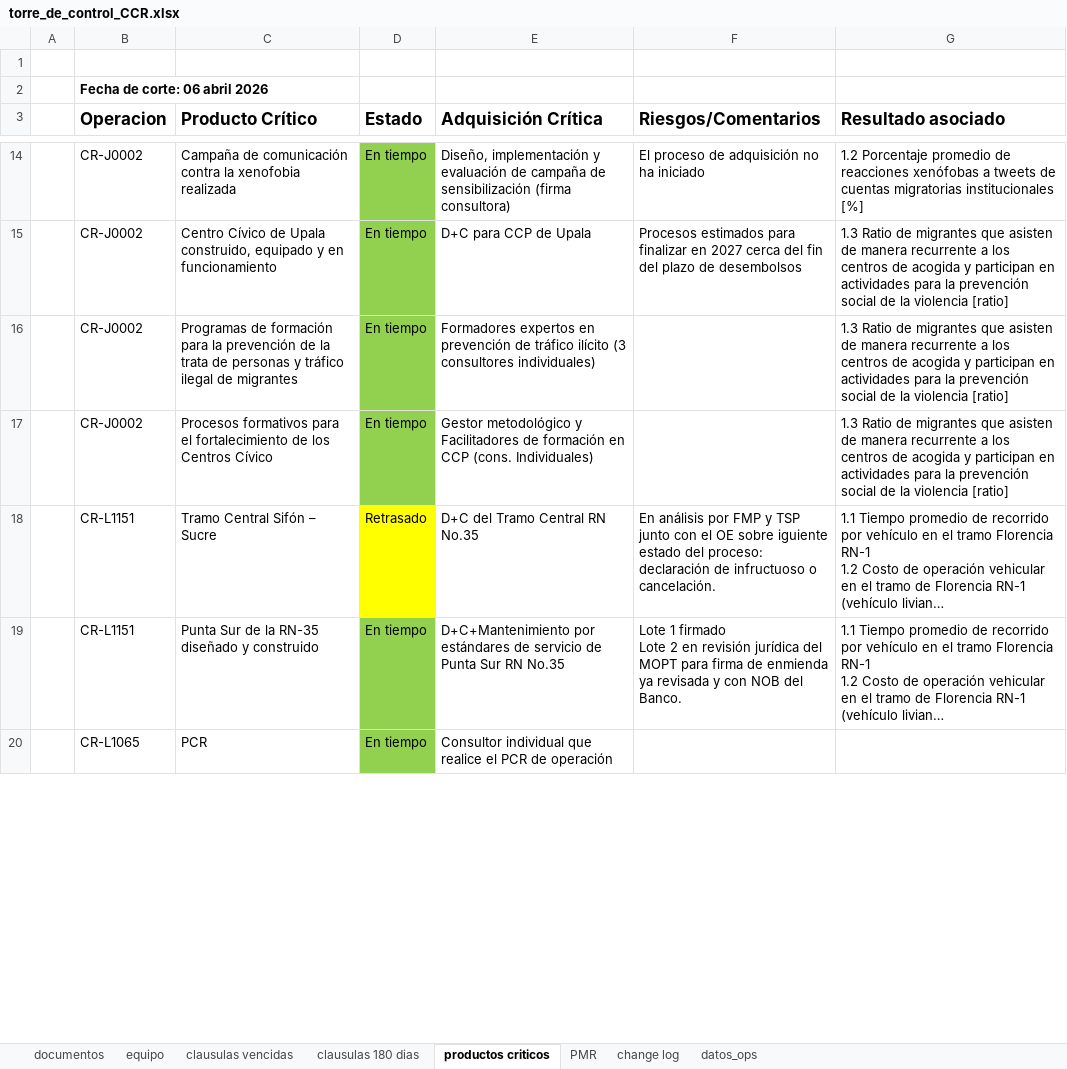
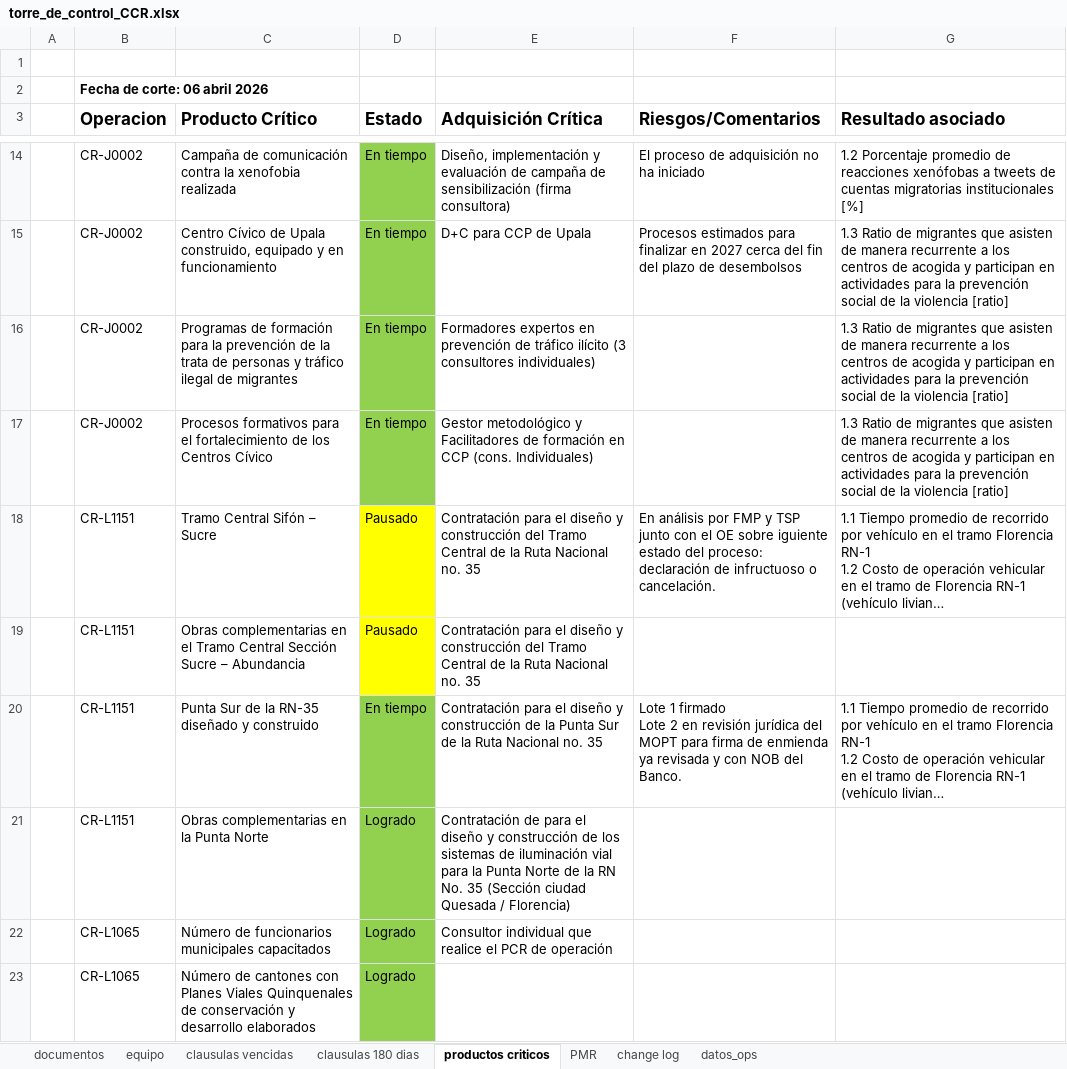
Before and after one commit to aborbonm/torre-control-ccr, an Excel workbook: torre_de_control_CCR.xlsx, sheet productos criticos, drawn as a sheet; only a part is shown, gaps mark what is left out; long unchanged cells end in …; values as stored, in another font and other column widths than the file's, no borders; addresses are those after the commit; the diff covers the shown part only; the diff names each change by its address in the sheet, - before the commit and + after, or states it on an @@ line.

Commit message:
Add files via upload

```diff
--- a/torre_de_control_CCR.xlsx (sheet productos criticos)
+++ b/torre_de_control_CCR.xlsx (sheet productos criticos)
-D18 (Estado): Retrasado
+D18 (Estado): Pausado
-E18 (Adquisición Crítica): D+C del Tramo Central RN No.35
+E18 (Adquisición Crítica): Contratación para el diseño y construcción del Tramo Central de la Ruta Nacional no. 35
+row 19:  | CR-L1151 | Obras complementarias en el Tramo Central Sección Sucre – Abundancia | Pausado | Contratación para el diseño y construcción del Tramo Central de la Ruta Nacional no. 35
-E20 (Adquisición Crítica): D+C+Mantenimiento por estándares de servicio de Punta Sur RN No.35
+E20 (Adquisición Crítica): Contratación para el diseño y construcción de la Punta Sur de la Ruta Nacional no. 35
+row 21:  | CR-L1151 | Obras complementarias en la Punta Norte | Logrado | Contratación de para el diseño y construcción de los sistemas de iluminación vial para la Punta Norte de la RN No. 35 (Sección ciudad Quesada / Florencia)
-C22 (Producto Crítico): PCR
+C22 (Producto Crítico): Número de funcionarios municipales capacitados
-D22 (Estado): En tiempo
+D22 (Estado): Logrado
+row 23:  | CR-L1065 | Número de cantones con Planes Viales Quinquenales de conservación y desarrollo elaborados | Logrado
```
Also changed, not shown: 5 added rows, 8 edited cells and cell formats elsewhere in this sheet, sheet clausulas 180 dias.
